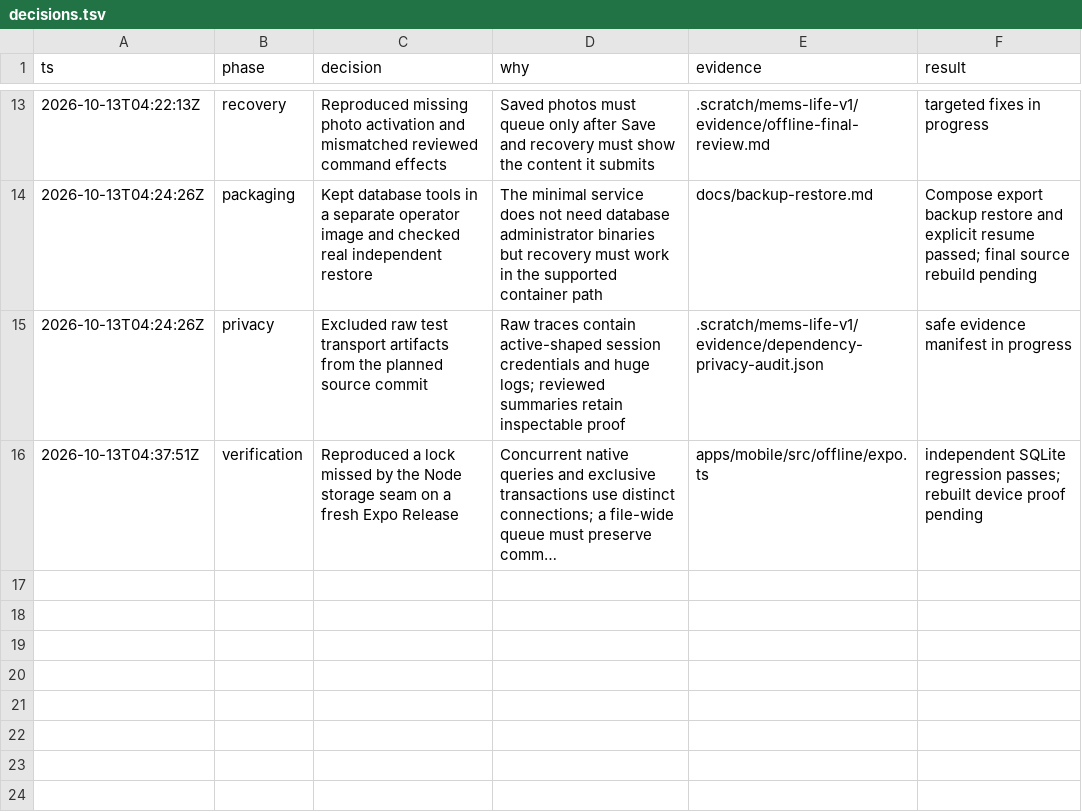
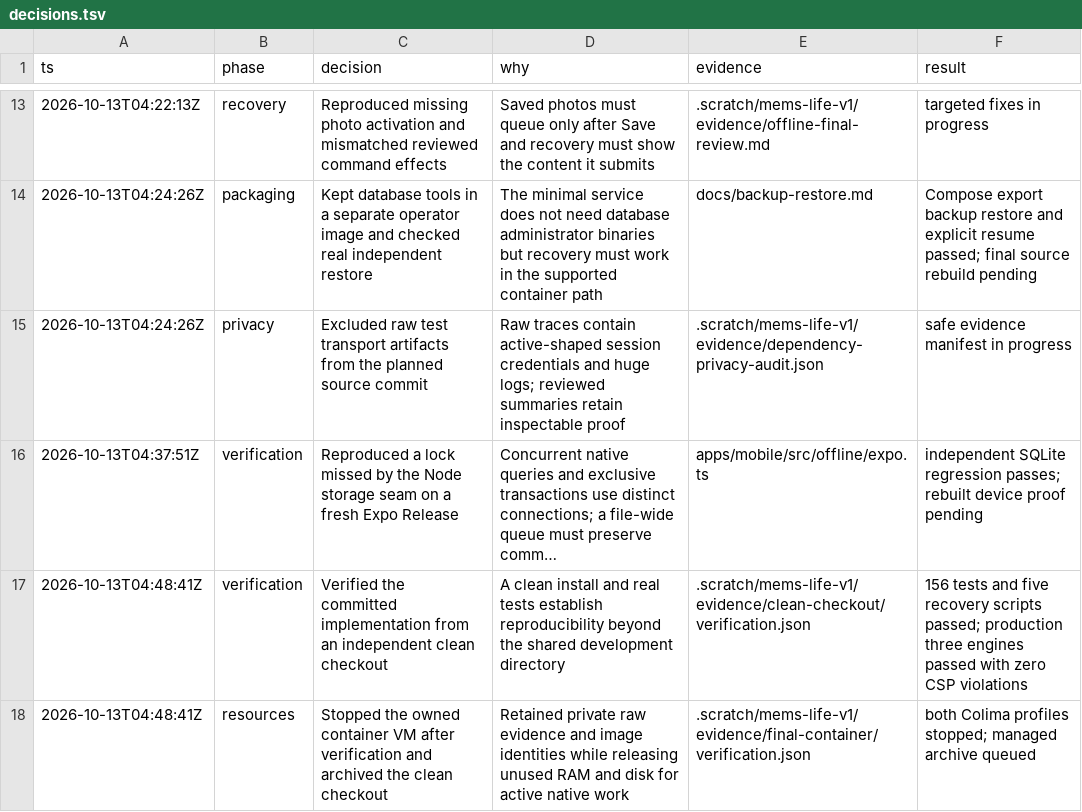
Before and after one commit to memfactorduke/open-life, a TSV file: .scratch/mems-life-v1/decisions.tsv, drawn as a sheet; only a part is shown, gaps mark what is left out; long unchanged cells end in …; the diff names each change by its address in the sheet, - before the commit and + after, or states it on an @@ line.

Commit message:
Record independent release checks and acceptance evidence

```diff
--- a/.scratch/mems-life-v1/decisions.tsv
+++ b/.scratch/mems-life-v1/decisions.tsv
+row 17: 2026-10-13T04:48:41Z | verification | Verified the committed implementation from an independent clean checkout | A clean install and real tests establish reproducibility beyond the shared development directory | .scratch/mems-life-v1/evidence/clean-checkout/verification.json | 156 tests and five recovery scripts passed; production three engines passed with zero CSP violations
+row 18: 2026-10-13T04:48:41Z | resources | Stopped the owned container VM after verification and archived the clean checkout | Retained private raw evidence and image identities while releasing unused RAM and disk for active native work | .scratch/mems-life-v1/evidence/final-container/verification.json | both Colima profiles stopped; managed archive queued
```
Also changed, not shown: 34 other files.
